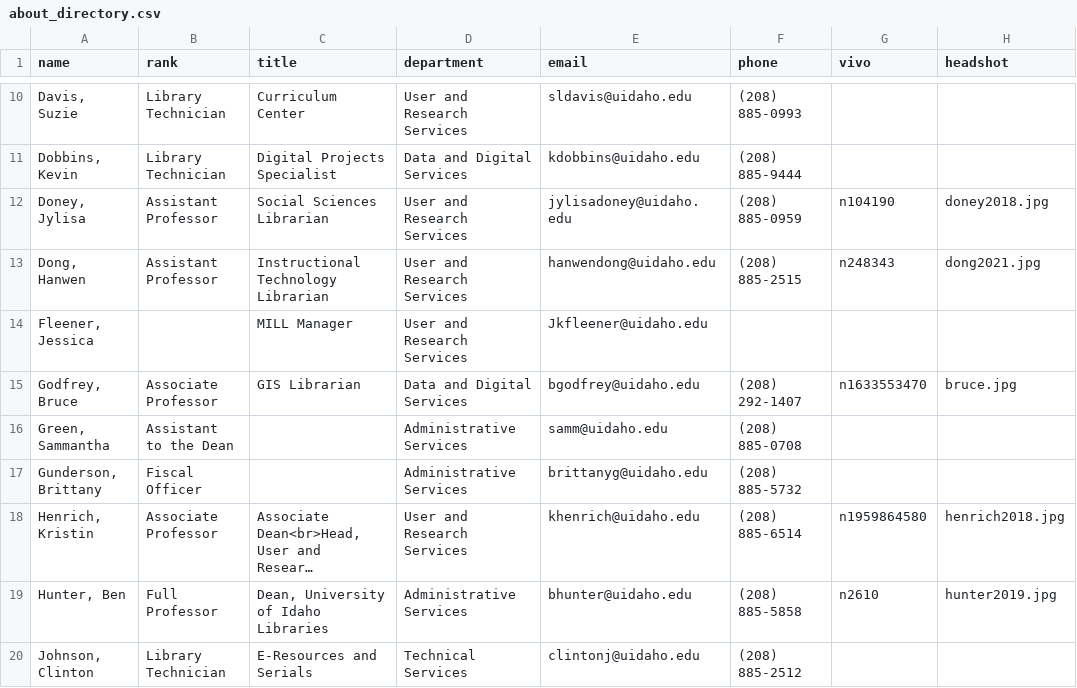
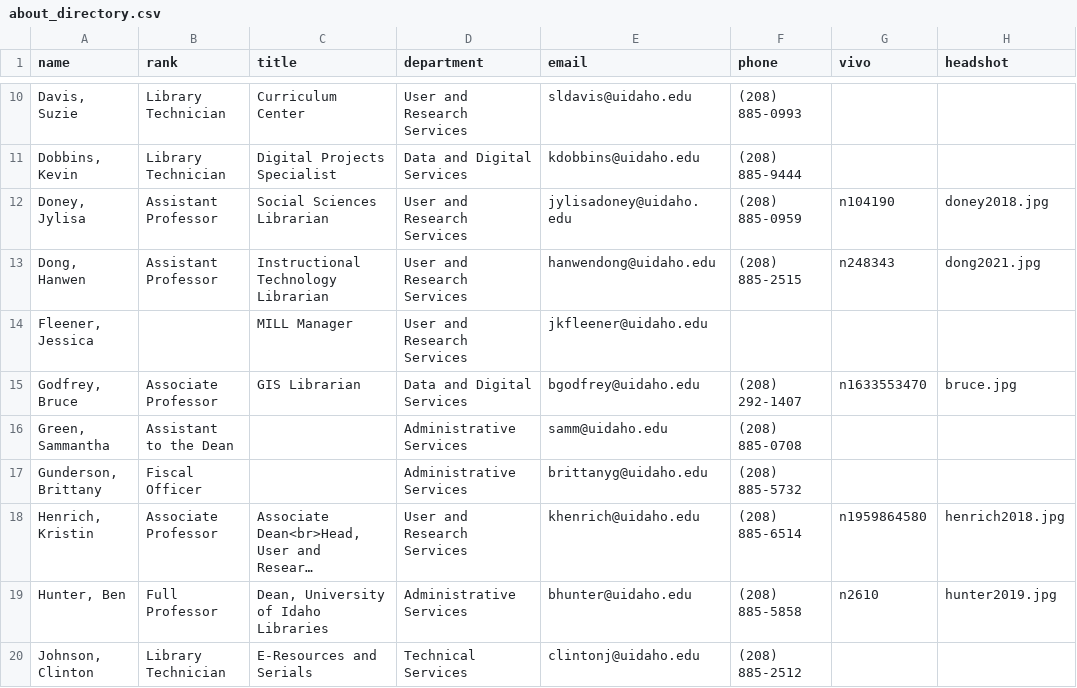
Before and after one commit to uidaholib/main-web-redesign_draft, a CSV file: _data/about_directory.csv, drawn as a sheet; only a part is shown, gaps mark what is left out; long unchanged cells end in ….

```diff
--- a/_data/about_directory.csv
+++ b/_data/about_directory.csv
@@ -13,3 +13,3 @@ name,rank,title,department,email,phone,vivo,headshot
 "Dong, Hanwen",Assistant Professor,Instructional Technology Librarian,User and Research Services,hanwendong@uidaho.edu,(208) 885-2515,n248343,dong2021.jpg
-"Fleener, Jessica",,MILL Manager,User and Research Services,Jkfleener@uidaho.edu,,,
+"Fleener, Jessica",,MILL Manager,User and Research Services,jkfleener@uidaho.edu,,,
 "Godfrey, Bruce",Associate Professor,GIS Librarian,Data and Digital Services,bgodfrey@uidaho.edu,(208) 292-1407,n1633553470,bruce.jpg
```
Also changed, not shown: 1 other file.
